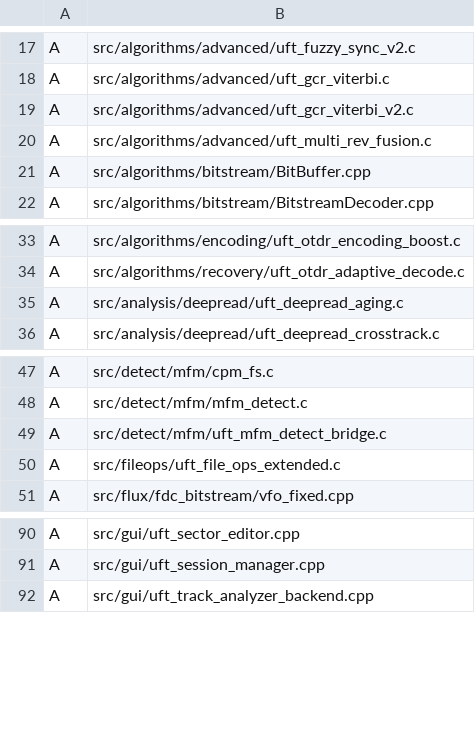
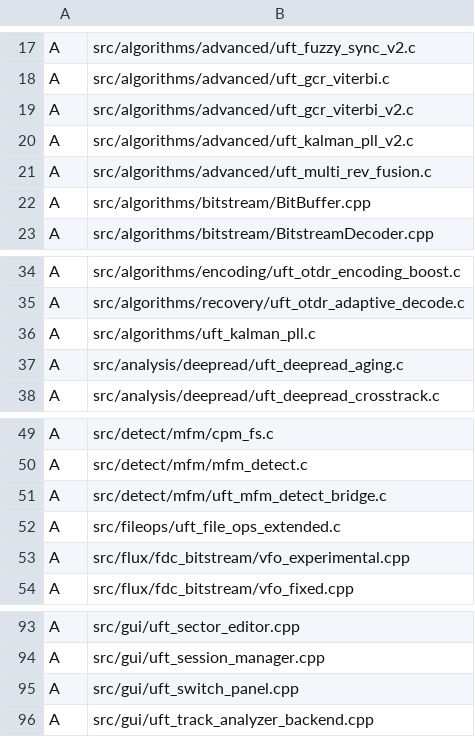
Before and after one commit to Axel051171/UnifiedFloppyTool, a TSV file: data/build_system_baseline.tsv, drawn as a sheet; only a part is shown, gaps mark what is left out; the diff covers the shown part only; the diff names each change by its address in the sheet, - before the commit and + after, or states it on an @@ line.

```diff
--- a/data/build_system_baseline.tsv
+++ b/data/build_system_baseline.tsv
+row 20: A | src/algorithms/advanced/uft_kalman_pll_v2.c
+row 36: A | src/algorithms/uft_kalman_pll.c
+row 53: A | src/flux/fdc_bitstream/vfo_experimental.cpp
+row 95: A | src/gui/uft_switch_panel.cpp
```
Also changed, not shown: 25 added rows elsewhere in this file, 1 other file.
